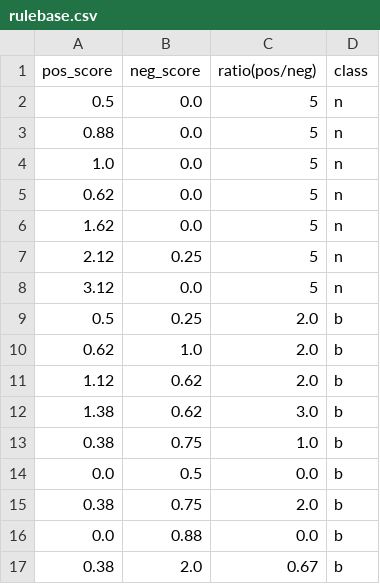
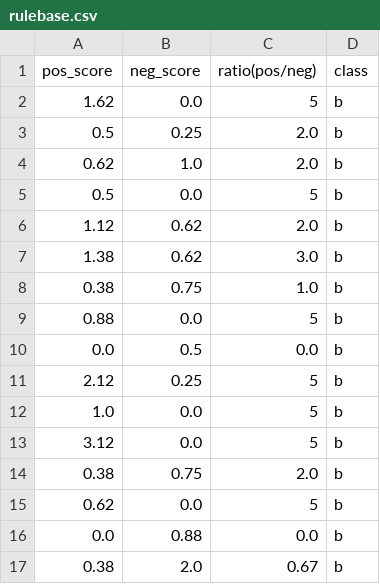
Before and after one commit to hkothari128/seniment_analysis, a CSV file: rulebase.csv, drawn as a sheet.

```diff
--- a/rulebase.csv
+++ b/rulebase.csv
@@ -1,11 +1,6 @@
 pos_score,neg_score,ratio(pos/neg),class
-0.5,0.0,5,n
-0.88,0.0,5,n
-1.0,0.0,5,n
-0.62,0.0,5,n
-1.62,0.0,5,n
-2.12,0.25,5,n
-3.12,0.0,5,n
+1.62,0.0,5,b
 0.5,0.25,2.0,b
 0.62,1.0,2.0,b
+0.5,0.0,5,b
 1.12,0.62,2.0,b
@@ -13,4 +8,9 @@ pos_score,neg_score,ratio(pos/neg),class
 0.38,0.75,1.0,b
+0.88,0.0,5,b
 0.0,0.5,0.0,b
+2.12,0.25,5,b
+1.0,0.0,5,b
+3.12,0.0,5,b
 0.38,0.75,2.0,b
+0.62,0.0,5,b
 0.0,0.88,0.0,b
```
Also changed, not shown: 5 other files.
